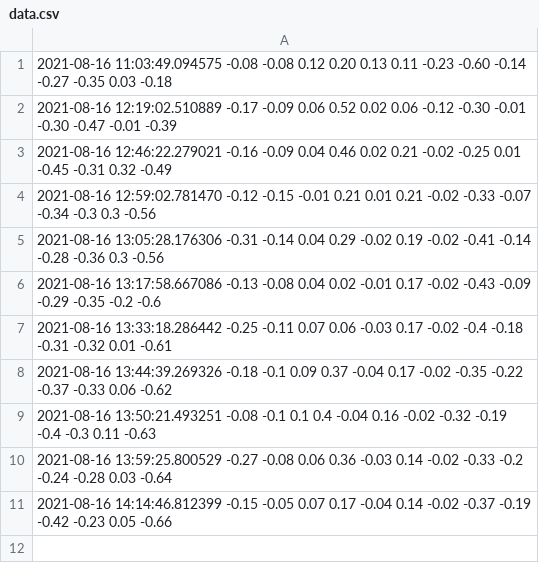
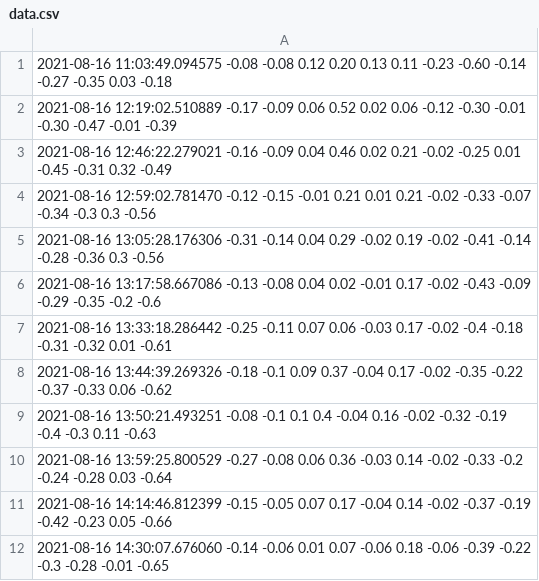
Before and after one commit to JalalElwazze/vibeDatabase, a CSV file: data.csv, drawn as a sheet; the diff names each change by its address in the sheet, - before the commit and + after, or states it on an @@ line.

Commit message:
regular_update

```diff
--- a/data.csv
+++ b/data.csv
+row 12: 2021-08-16 14:30:07.676060 -0.14 -0.06 0.01 0.07 -0.06 0.18 -0.06 -0.39 -0.22 -0.3 -0.28 -0.01 -0.65
```
